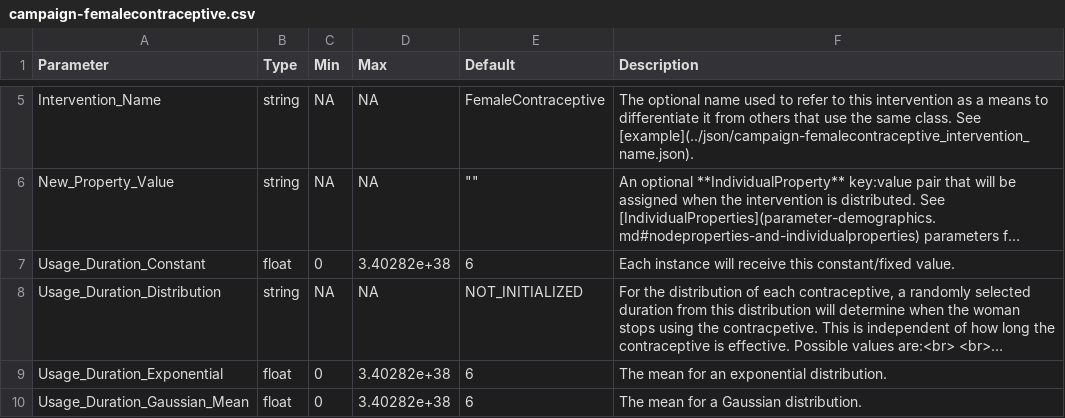
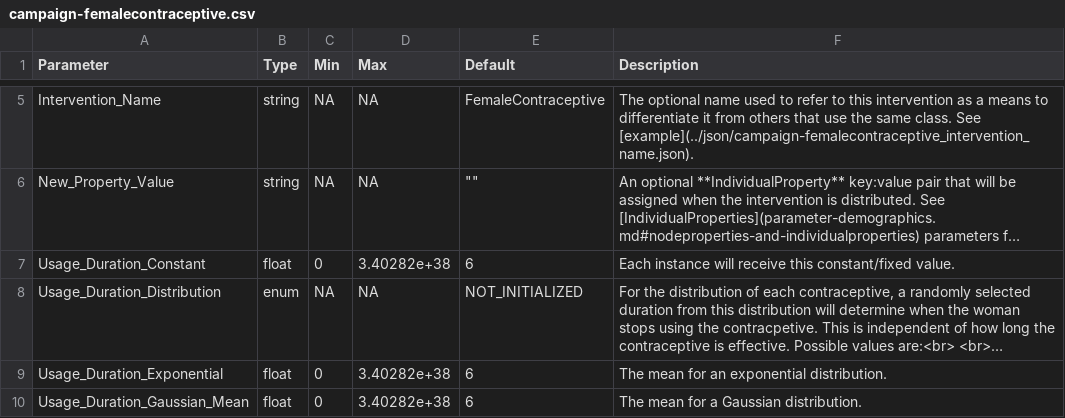
Before and after one commit to EMOD-Hub/emodpy-hiv, a CSV file: docs/csv/campaign-femalecontraceptive.csv, drawn as a sheet; only a part is shown, gaps mark what is left out; long unchanged cells end in …; the diff names each change by its address in the sheet, - before the commit and + after, or states it on an @@ line.

Commit message:
synch with Malaria

```diff
--- a/docs/csv/campaign-femalecontraceptive.csv
+++ b/docs/csv/campaign-femalecontraceptive.csv
-B8 (Type): string
+B8 (Type): enum
```
